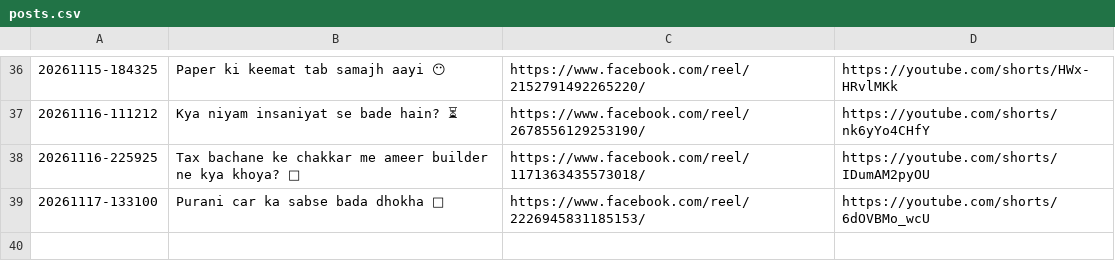
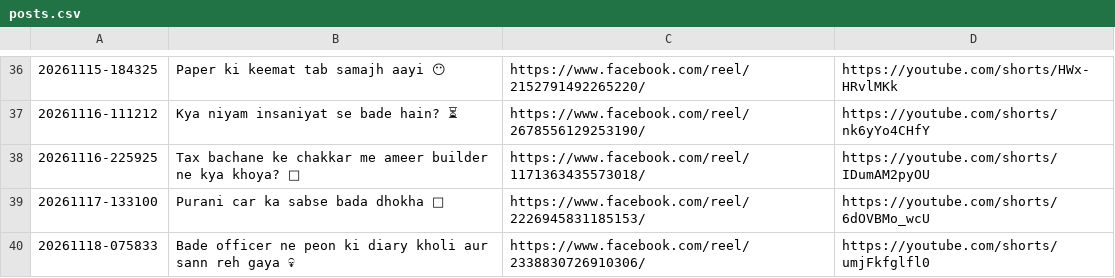
Before and after one commit to storywala108-cmd/zindagi-ka-sach-reels, a CSV file: logs/posts.csv, drawn as a sheet; only a part is shown, gaps mark what is left out.

Commit message:
reel state 136

```diff
--- a/logs/posts.csv
+++ b/logs/posts.csv
@@ -39 +39,2 @@
 "20261117-133100","Purani car ka sabse bada dhokha 🤯","https://www.facebook.com/reel/2226945831185153/","https://youtube.com/shorts/6dOVBMo_wcU"
+"20261118-075833","Bade officer ne peon ki diary kholi aur sann reh gaya 💀","https://www.facebook.com/reel/2338830726910306/","https://youtube.com/shorts/umjFkfglfl0"
```
